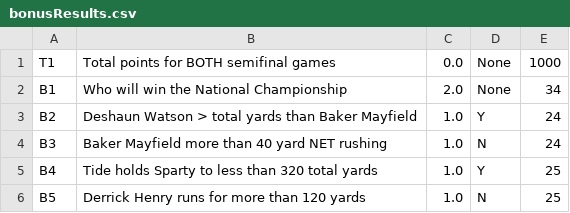
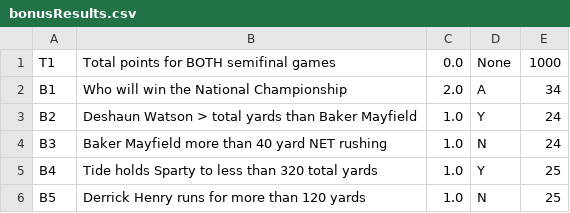
Before and after one commit to jorodo/cfb-pool, a CSV file: input/2015-2016/bonusResults.csv, drawn as a sheet.

```diff
--- a/input/2015-2016/bonusResults.csv
+++ b/input/2015-2016/bonusResults.csv
@@ -1,3 +1,3 @@
 T1,Total points for BOTH semifinal games,0.0,None,1000
-B1,Who will win the National Championship,2.0,None,34
+B1,Who will win the National Championship,2.0,A,34
 B2,Deshaun Watson > total yards than Baker Mayfield,1.0,Y,24
```
Also changed, not shown: input/2015-2016/bonusPicks.csv, 7 other files.
